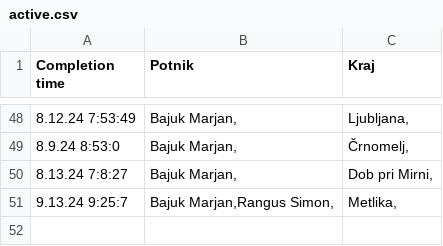
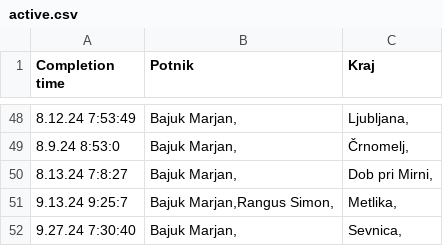
Before and after one commit to SRP-B/dat-nm, a CSV file: active.csv, drawn as a sheet; only a part is shown, gaps mark what is left out.

Commit message:
Appv12

```diff
--- a/active.csv
+++ b/active.csv
@@ -51 +51,2 @@
 9.13.24 9:25:7;"Bajuk Marjan,Rangus Simon,";"Metlika,"
+9.27.24 7:30:40;"Bajuk Marjan,";"Sevnica,"
```
